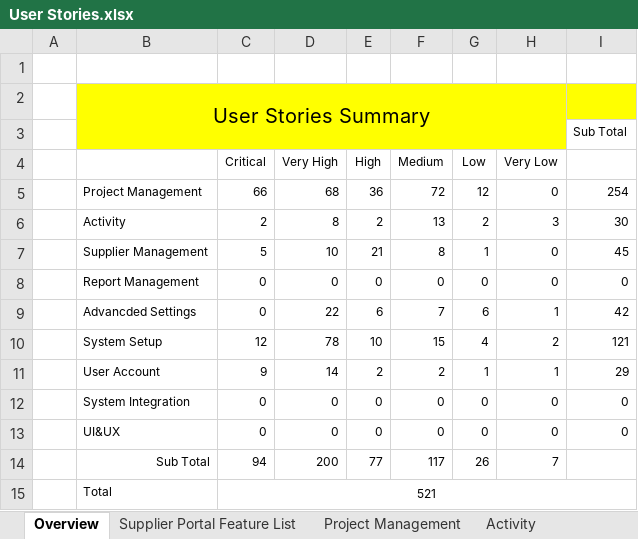
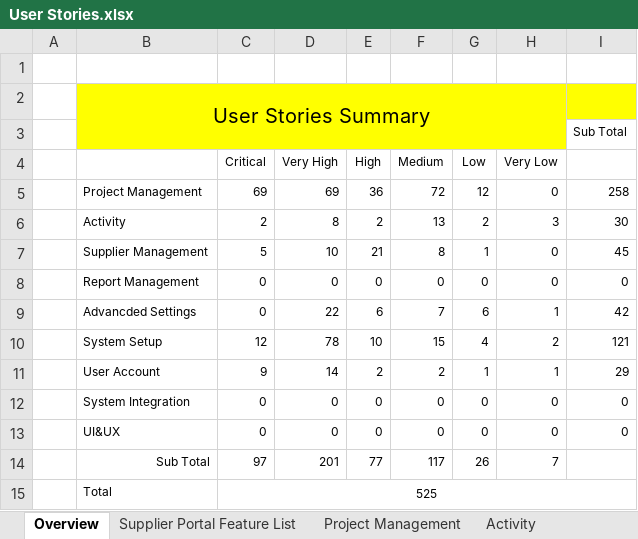
Before and after one commit to zyw9963/YFVE-supplier-portal, an Excel workbook: projects/YanFeng/02 System Design/User Stories/User Stories.xlsx, sheet Overview, drawn as a sheet; values as stored, in another font and other column widths than the file's, no borders; the diff names each change by its address in the sheet, - before the commit and + after, or states it on an @@ line.

```diff
--- a/projects/YanFeng/02 System Design/User Stories/User Stories.xlsx (sheet Overview)
+++ b/projects/YanFeng/02 System Design/User Stories/User Stories.xlsx (sheet Overview)
-C5 (Critical): 66
+C5 (Critical): 69
-D5 (Very High): 68
+D5 (Very High): 69
-I5: 254
+I5: 258
-C14 (Critical): 94
+C14 (Critical): 97
-D14 (Very High): 200
+D14 (Very High): 201
-C15 (Critical): 521
+C15 (Critical): 525
```
Also changed, not shown: sheet Project Management, time recording/Steven Wang_Attendance Records List_2018-06.xlsx, 1 other file.
